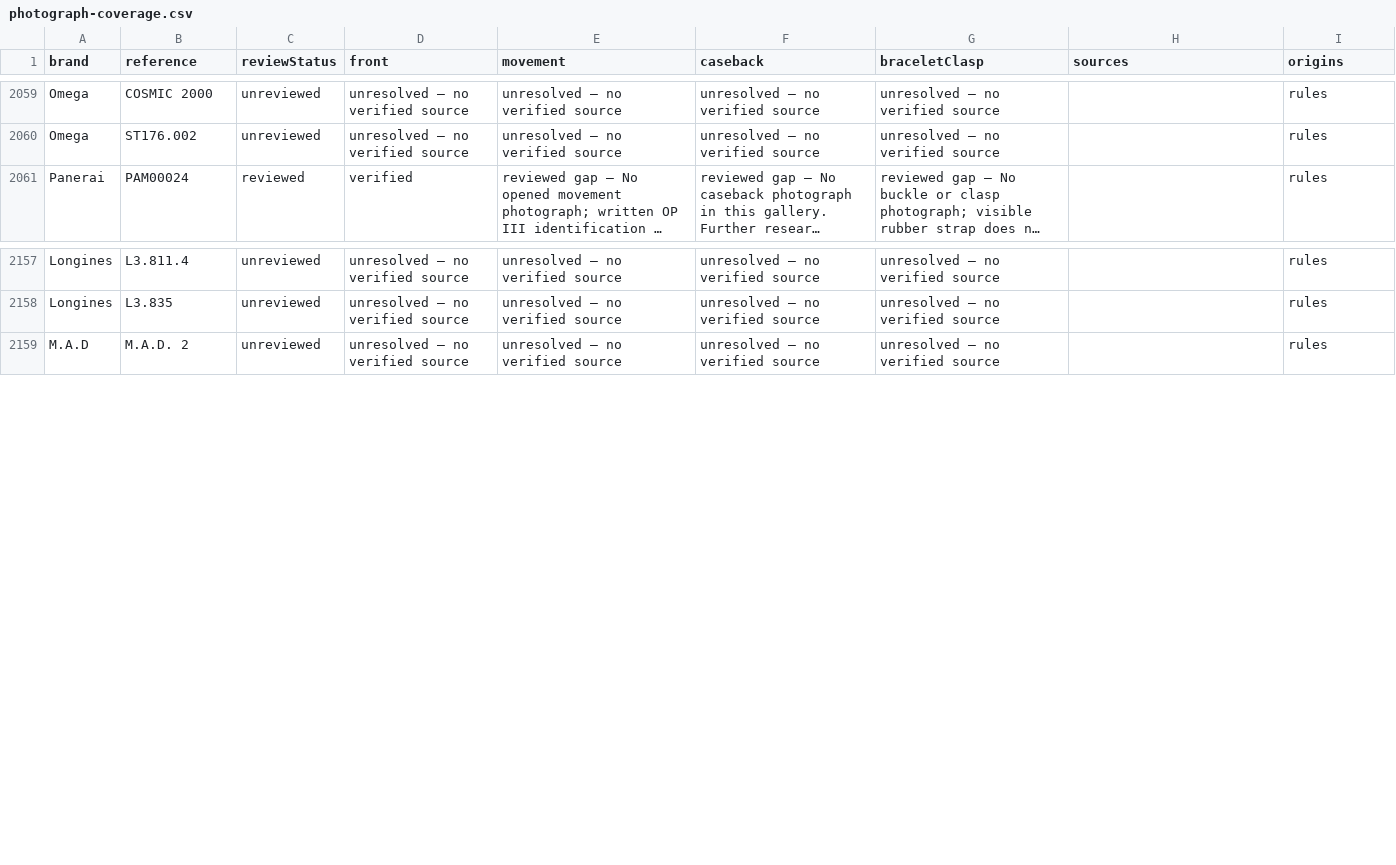
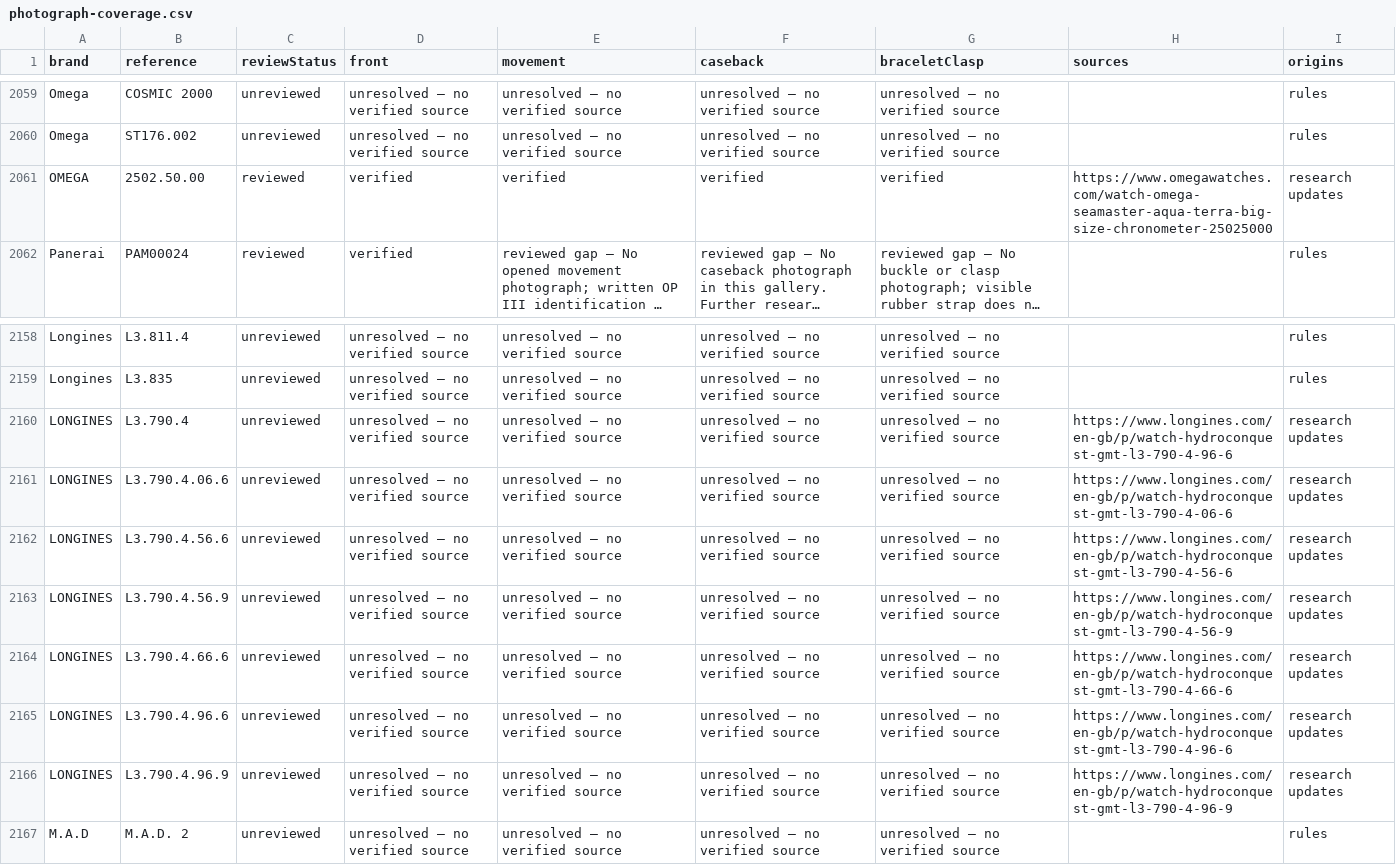
Before and after one commit to potmoodle-debug/watch-auth-pro-OLD, a CSV file: photograph-coverage.csv, drawn as a sheet; only a part is shown, gaps mark what is left out; long unchanged cells end in …; the diff names each change by its address in the sheet, - before the commit and + after, or states it on an @@ line.

Commit message:
Add scoped Longines GMT guidance and exact Omega Aqua Terra specimen photos

```diff
--- a/photograph-coverage.csv
+++ b/photograph-coverage.csv
+row 2061: OMEGA | 2502.50.00 | reviewed | verified | verified | verified | verified | https://www.omegawatches.com/watch-omega-seamaster-aqua-terra-big-size-chronometer-25025000 | research updates
+row 2160: LONGINES | L3.790.4 | unreviewed | unresolved — no verified source | unresolved — no verified source | unresolved — no verified source | unresolved — no verified source | https://www.longines.com/en-gb/p/watch-hydroconquest-gmt-l3-790-4-96-6 | research updates
+row 2161: LONGINES | L3.790.4.06.6 | unreviewed | unresolved — no verified source | unresolved — no verified source | unresolved — no verified source | unresolved — no verified source | https://www.longines.com/en-gb/p/watch-hydroconquest-gmt-l3-790-4-06-6 | research updates
+row 2162: LONGINES | L3.790.4.56.6 | unreviewed | unresolved — no verified source | unresolved — no verified source | unresolved — no verified source | unresolved — no verified source | https://www.longines.com/en-gb/p/watch-hydroconquest-gmt-l3-790-4-56-6 | research updates
+row 2163: LONGINES | L3.790.4.56.9 | unreviewed | unresolved — no verified source | unresolved — no verified source | unresolved — no verified source | unresolved — no verified source | https://www.longines.com/en-gb/p/watch-hydroconquest-gmt-l3-790-4-56-9 | research updates
+row 2164: LONGINES | L3.790.4.66.6 | unreviewed | unresolved — no verified source | unresolved — no verified source | unresolved — no verified source | unresolved — no verified source | https://www.longines.com/en-gb/p/watch-hydroconquest-gmt-l3-790-4-66-6 | research updates
+row 2165: LONGINES | L3.790.4.96.6 | unreviewed | unresolved — no verified source | unresolved — no verified source | unresolved — no verified source | unresolved — no verified source | https://www.longines.com/en-gb/p/watch-hydroconquest-gmt-l3-790-4-96-6 | research updates
+row 2166: LONGINES | L3.790.4.96.9 | unreviewed | unresolved — no verified source | unresolved — no verified source | unresolved — no verified source | unresolved — no verified source | https://www.longines.com/en-gb/p/watch-hydroconquest-gmt-l3-790-4-96-9 | research updates
```
Also changed, not shown: 9 other files.
